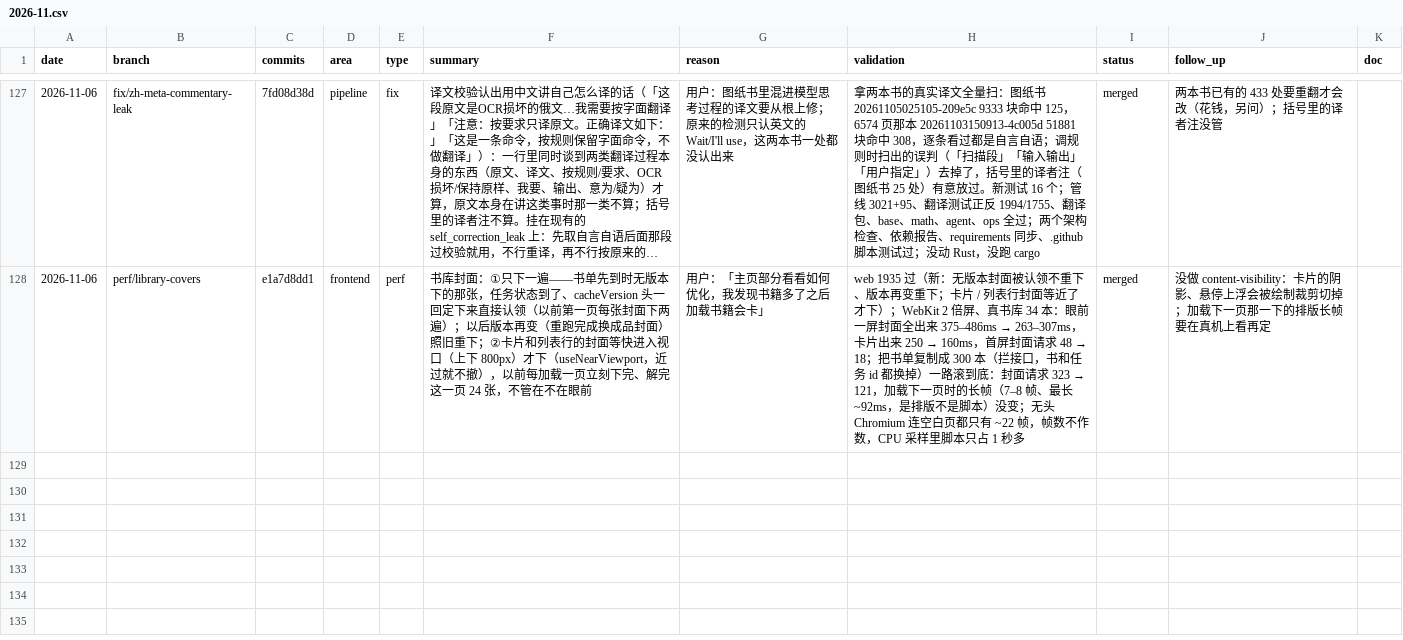
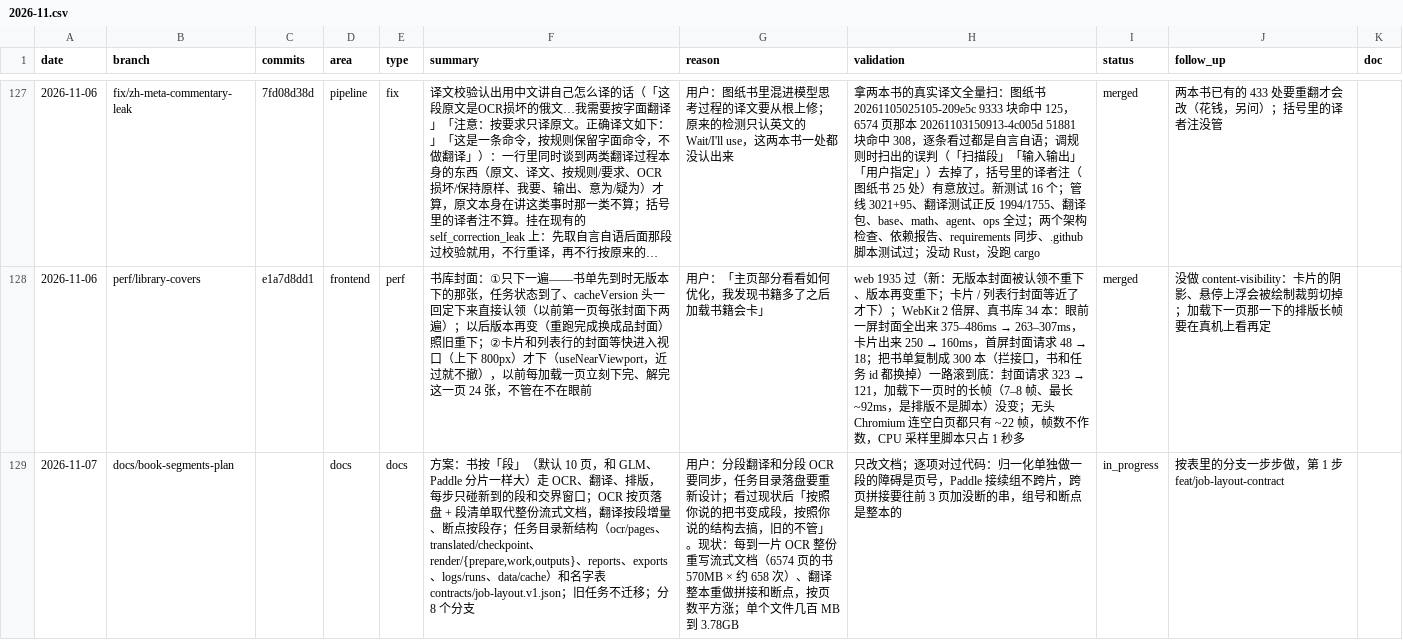
Before and after one commit to wxyhgk/retain-pdf, a CSV file: docs/ops/devlog/2026-11.csv, drawn as a sheet; only a part is shown, gaps mark what is left out; long unchanged cells end in …; the diff names each change by its address in the sheet, - before the commit and + after, or states it on an @@ line.

```diff
--- a/docs/ops/devlog/2026-11.csv
+++ b/docs/ops/devlog/2026-11.csv
+row 129: 2026-11-07 | docs/book-segments-plan |  | docs | docs | 方案：书按「段」（默认 10 页，和 GLM、Paddle 分片一样大）走 OCR、翻译、排版，每步只碰新到的段和交界窗口；OCR 按页落盘 + 段清单取代整份流式文档，翻译按段增量、断点按段存；任务目录新结构（ocr/pages、translated/checkpoint、render/{prepare,work,outputs}、reports、exports、logs/runs、data/cache）和名字表 contracts/job-layout.v1.json；旧任务不迁移；分 8 个分支 | 用户：分段翻译和分段 OCR 要同步，任务目录落盘要重新设计；看过现状后「按照你说的把书变成段，按照你说的结构去搞，旧的不管」。现状：每到一片 OCR 整份重写流式文档（6574 页的书 570MB × 约 658 次）、翻译整本重做拼接和断点，按页数平方涨；单个文件几百 MB 到 3.78GB | 只改文档；逐项对过代码：归一化单独做一段的障碍是页号，Paddle 接续组不跨片，跨页拼接要往前 3 页加没断的串，组号和断点是整本的 | in_progress | 按表里的分支一步步做，第 1 步 feat/job-layout-contract
```
Also changed, not shown: 3 other files.
